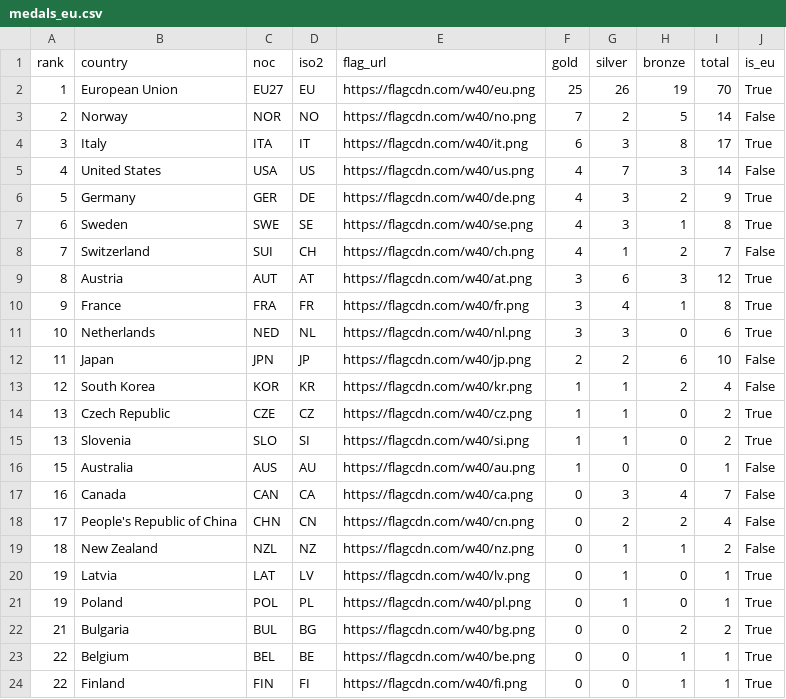
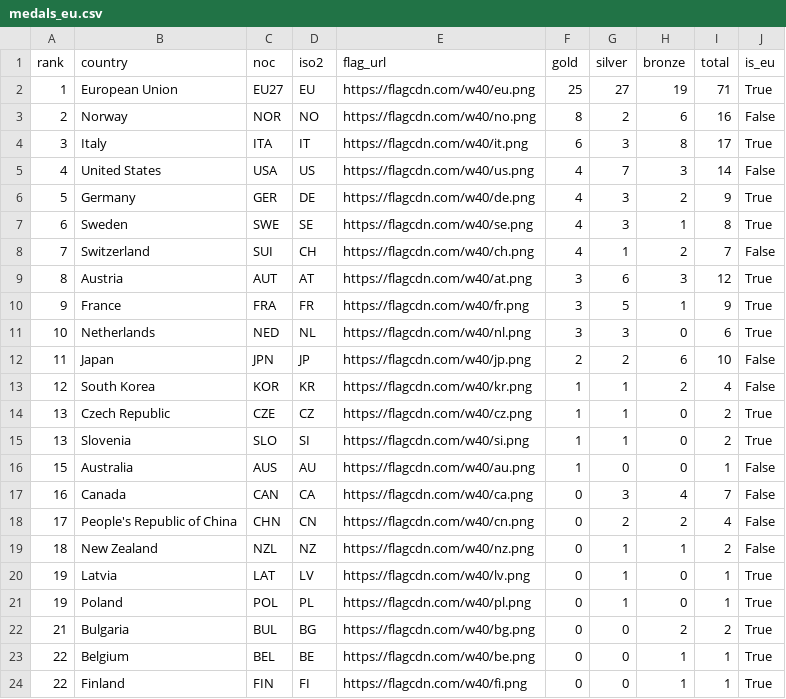
Before and after one commit to Eddimed/medal_table_tweaked, a CSV file: data/medals_eu.csv, drawn as a sheet.

```diff
--- a/data/medals_eu.csv
+++ b/data/medals_eu.csv
@@ -1,4 +1,4 @@
 rank,country,noc,iso2,flag_url,gold,silver,bronze,total,is_eu
-1,European Union,EU27,EU,https://flagcdn.com/w40/eu.png,25,26,19,70,True
-2,Norway,NOR,NO,https://flagcdn.com/w40/no.png,7,2,5,14,False
+1,European Union,EU27,EU,https://flagcdn.com/w40/eu.png,25,27,19,71,True
+2,Norway,NOR,NO,https://flagcdn.com/w40/no.png,8,2,6,16,False
 3,Italy,ITA,IT,https://flagcdn.com/w40/it.png,6,3,8,17,True
@@ -9,3 +9,3 @@ rank,country,noc,iso2,flag_url,gold,silver,bronze,total,is_eu
 8,Austria,AUT,AT,https://flagcdn.com/w40/at.png,3,6,3,12,True
-9,France,FRA,FR,https://flagcdn.com/w40/fr.png,3,4,1,8,True
+9,France,FRA,FR,https://flagcdn.com/w40/fr.png,3,5,1,9,True
 10,Netherlands,NED,NL,https://flagcdn.com/w40/nl.png,3,3,0,6,True
```
Also changed, not shown: 2 other files.
